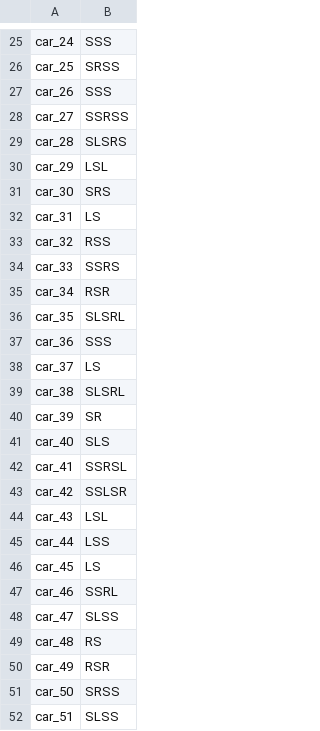
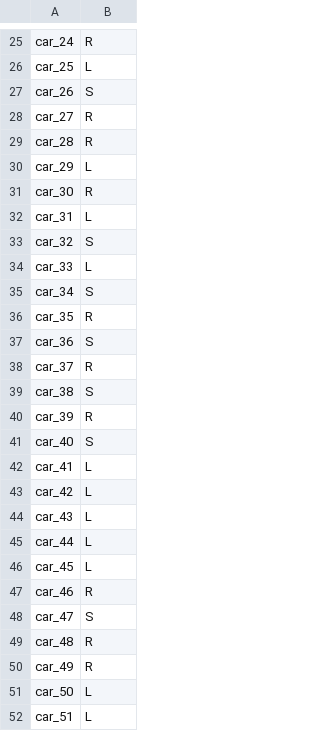
Before and after one commit to IChihWang/Routing, a CSV file: MiniVnet_cpp/result/route_result.csv, drawn as a sheet; only a part is shown, gaps mark what is left out; the diff covers the shown part only; the diff names each change by its address in the sheet, - before the commit and + after, or states it on an @@ line.

```diff
--- a/MiniVnet_cpp/result/route_result.csv
+++ b/MiniVnet_cpp/result/route_result.csv
-B25: SSS
+B25: R
-B26: SRSS
+B26: L
-B27: SSS
+B27: S
-B28: SSRSS
+B28: R
-B29: SLSRS
+B29: R
-B30: LSL
+B30: L
-B31: SRS
+B31: R
-B32: LS
+B32: L
-B33: RSS
+B33: S
-B34: SSRS
+B34: L
-B35: RSR
+B35: S
-B36: SLSRL
+B36: R
-B37: SSS
+B37: S
-B38: LS
+B38: R
-B39: SLSRL
+B39: S
-B40: SR
+B40: R
-B41: SLS
+B41: S
-B42: SSRSL
+B42: L
-B43: SSLSR
+B43: L
-B44: LSL
+B44: L
-B45: LSS
+B45: L
-B46: LS
+B46: L
-B47: SSRL
+B47: R
-B48: SLSS
+B48: S
-B49: RS
+B49: R
-B50: RSR
+B50: R
-B51: SRSS
+B51: L
-B52: SLSS
+B52: L
```
Also changed, not shown: 11 added rows, 31 removed rows and 76 edited cells elsewhere in this file, SUMO_env/result/result.csv, 15 other files.
